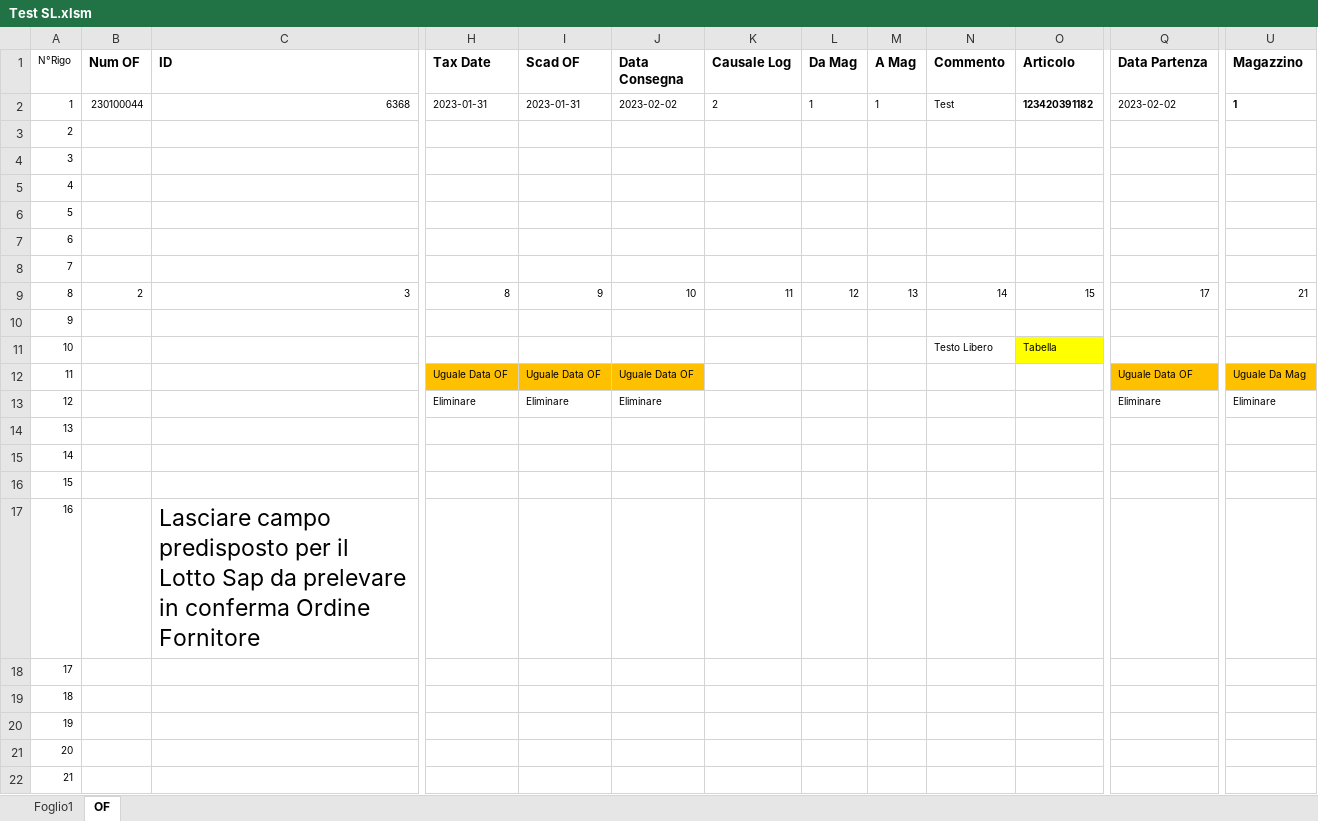
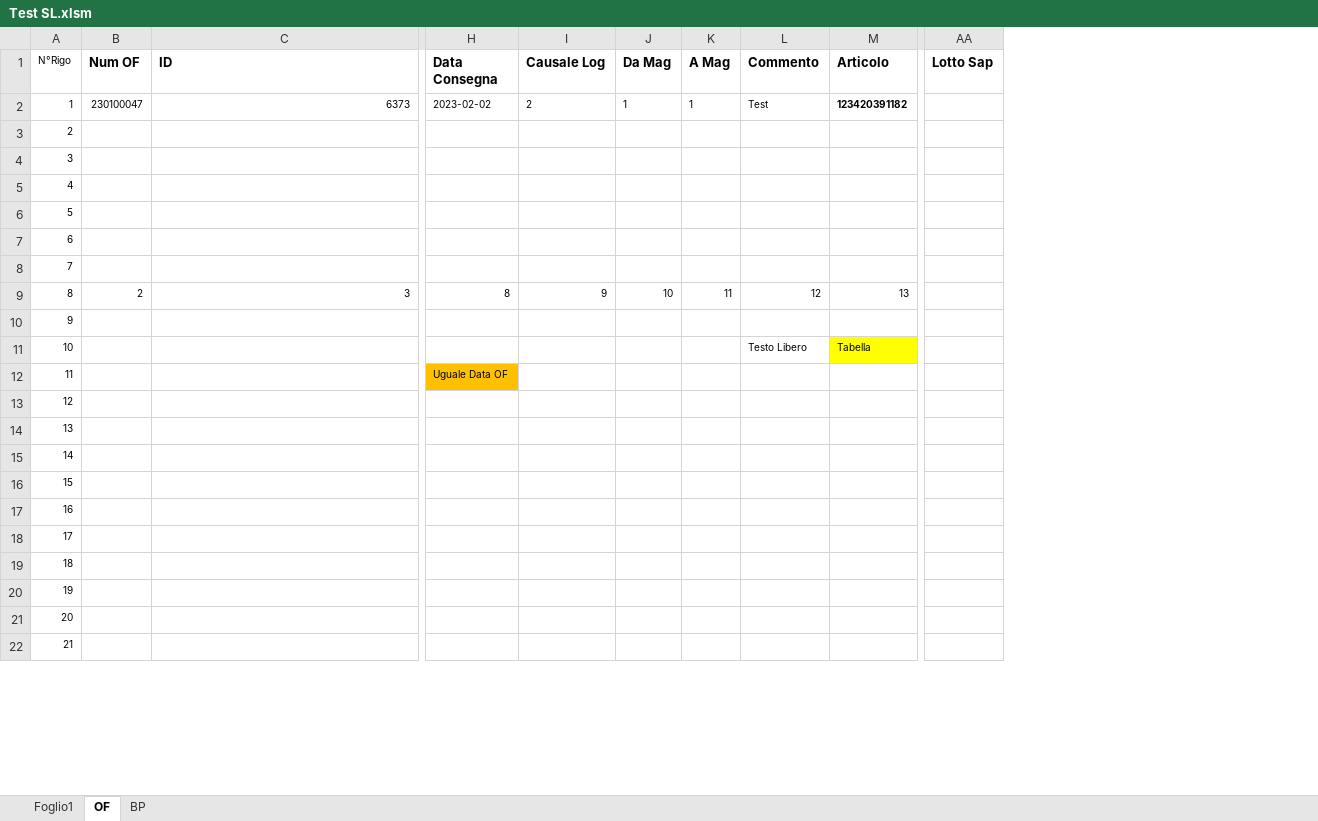
Before and after one commit to giuseppefamiglietti/sap-etl, an Excel workbook: Test SL.xlsm, sheet OF, drawn as a sheet; only a part is shown, gaps mark what is left out; values as stored, in another font and other column widths than the file's, no borders; removed rows and columns are numbered as before the commit, all else as after; the diff covers the shown part only; the diff names each change by its address in the sheet, - before the commit and + after, or states it on an @@ line.

```diff
--- a/Test SL.xlsm (sheet OF)
+++ b/Test SL.xlsm (sheet OF)
+sheet tab: BP
-column H (Tax Date), rows 2-13: 2023-01-31 |  |  |  |  |  |  | 8 |  |  | Uguale Data OF | Eliminare
-column I (Scad OF), rows 2-13: 2023-01-31 |  |  |  |  |  |  | 9 |  |  | Uguale Data OF | Eliminare
-column Q (Data Partenza), rows 2-13: 2023-02-02 |  |  |  |  |  |  | 17 |  |  | Uguale Data OF | Eliminare
-column U (Magazzino), rows 2-13: 1 |  |  |  |  |  |  | 21 |  |  | Uguale Da Mag | Eliminare
+column AA (Lotto Sap), empty
-B2 (Num OF): 230100044
+B2 (Num OF): 230100047
-C2 (ID): 6368
+C2 (ID): 6373
-H9 (Data Consegna): 10
+H9 (Data Consegna): 8
-I9 (Causale Log): 11
+I9 (Causale Log): 9
-J9 (Da Mag): 12
+J9 (Da Mag): 10
-K9 (A Mag): 13
+K9 (A Mag): 11
-L9 (Commento): 14
+L9 (Commento): 12
-M9 (Articolo): 15
+M9 (Articolo): 13
-H13 (Data Consegna): Eliminare
+H13 (Data Consegna): (empty)
-C17 (ID): Lasciare campo predisposto per il Lotto Sap da prelevare in conferma Ordine Fornitore
+C17 (ID): (empty)
```
Also changed, not shown: 13 edited cells elsewhere in this sheet, sheet Foglio1.
